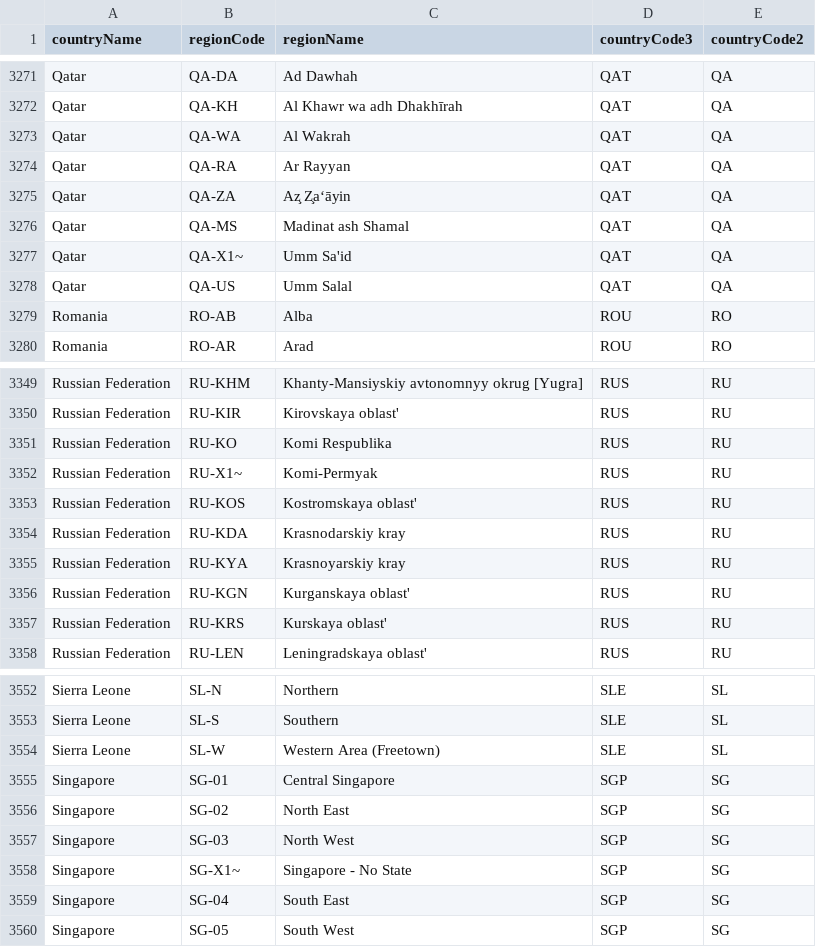
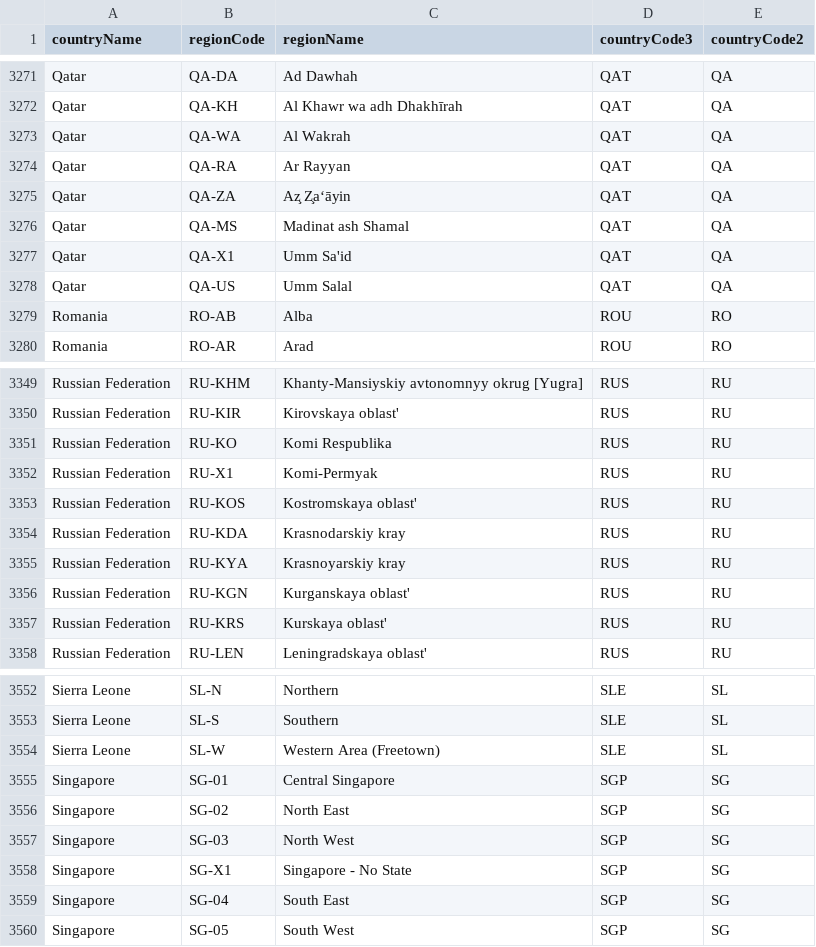
Before and after one commit to peter-lawrey-admin/Chronicle-Accelerate, a CSV file: api/src/main/resources/cash/xcl/api/util/country_state_codes.csv, drawn as a sheet; only a part is shown, gaps mark what is left out; the diff covers the shown part only.

```diff
--- a/api/src/main/resources/cash/xcl/api/util/country_state_codes.csv
+++ b/api/src/main/resources/cash/xcl/api/util/country_state_codes.csv
@@ -3276,3 +3276,3 @@ Qatar, QA-ZA, Az̧ Z̧a‘āyin, QAT, QA
 Qatar, QA-MS, Madinat ash Shamal, QAT, QA
-Qatar, QA-X1~, Umm Sa'id, QAT, QA
+Qatar, QA-X1, Umm Sa'id, QAT, QA
 Qatar, QA-US, Umm Salal, QAT, QA
@@ -3351,3 +3351,3 @@ Russian Federation, RU-KIR, Kirovskaya oblast', RUS, RU
 Russian Federation, RU-KO, Komi Respublika, RUS, RU
-Russian Federation, RU-X1~, Komi-Permyak, RUS, RU
+Russian Federation, RU-X1, Komi-Permyak, RUS, RU
 Russian Federation, RU-KOS, Kostromskaya oblast', RUS, RU
@@ -3557,3 +3557,3 @@ Singapore, SG-02, North East, SGP, SG
 Singapore, SG-03, North West, SGP, SG
-Singapore, SG-X1~, Singapore - No State, SGP, SG
+Singapore, SG-X1, Singapore - No State, SGP, SG
 Singapore, SG-04, South East, SGP, SG
```
Also changed, not shown: 14 edited cells elsewhere in this file.
